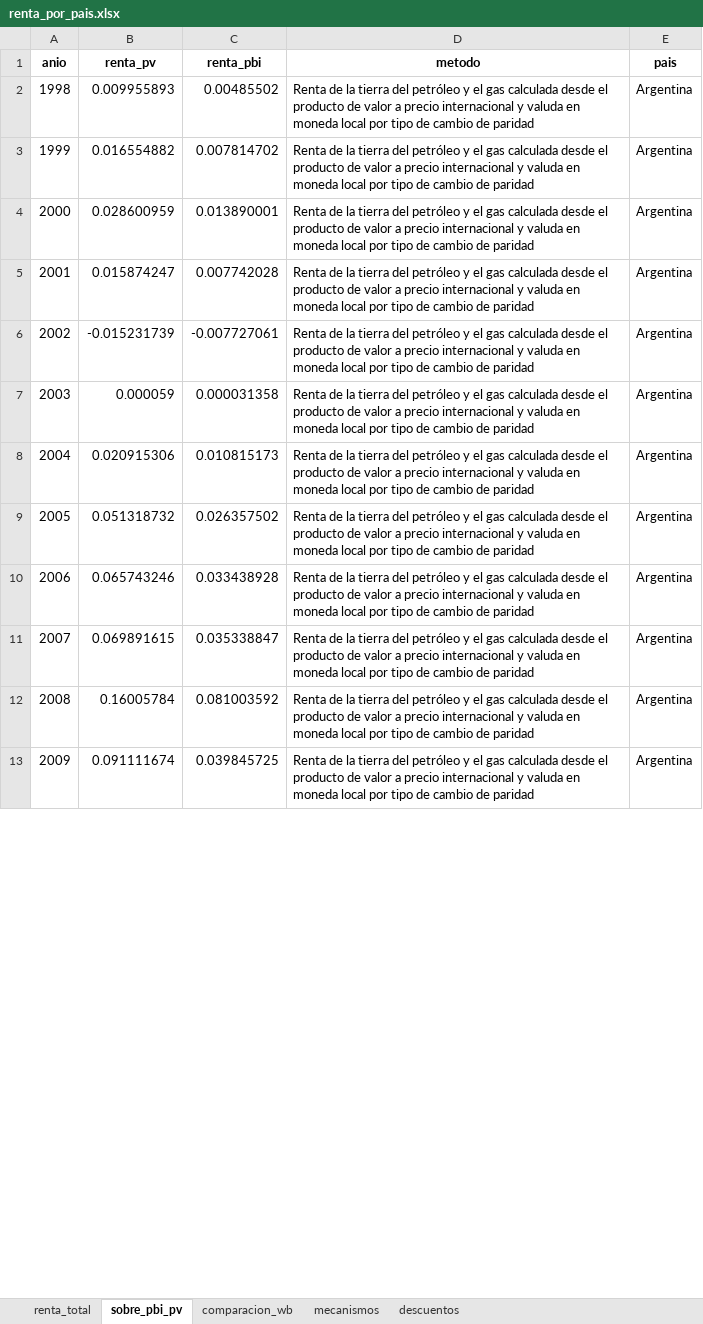
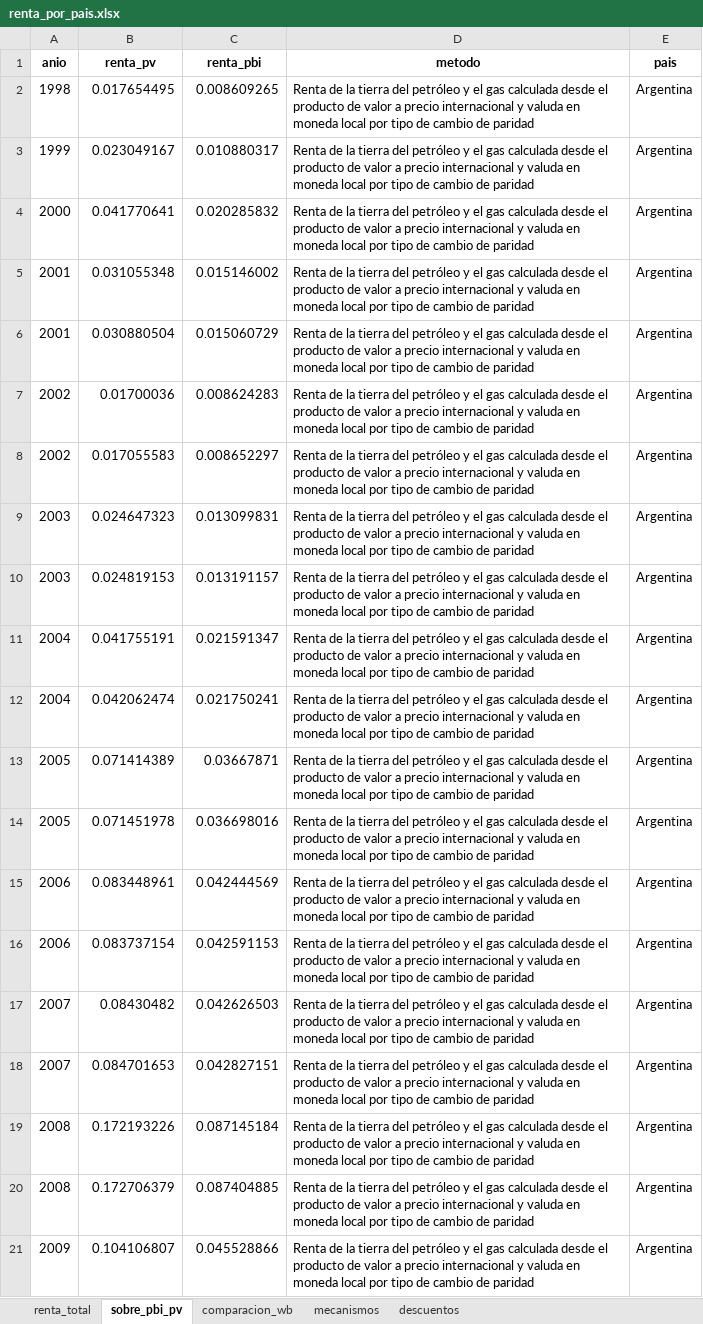
Before and after one commit to mateosuster/pioYPFConicet, an Excel workbook: analisis/resultados/comparacion_paises/renta_por_pais.xlsx, sheet sobre_pbi_pv, drawn as a sheet; only a part is shown; values as stored, in another font and other column widths than the file's, no borders; addresses are those after the commit; the diff covers the shown part only; the diff names each change by its address in the sheet, - before the commit and + after, or states it on an @@ line.

```diff
--- a/analisis/resultados/comparacion_paises/renta_por_pais.xlsx (sheet sobre_pbi_pv)
+++ b/analisis/resultados/comparacion_paises/renta_por_pais.xlsx (sheet sobre_pbi_pv)
-B2 (renta_pv): 0.009955893
+B2 (renta_pv): 0.017654495
-C2 (renta_pbi): 0.00485502
+C2 (renta_pbi): 0.008609265
-B3 (renta_pv): 0.016554882
+B3 (renta_pv): 0.023049167
-C3 (renta_pbi): 0.007814702
+C3 (renta_pbi): 0.010880317
-B4 (renta_pv): 0.028600959
+B4 (renta_pv): 0.041770641
-C4 (renta_pbi): 0.013890001
+C4 (renta_pbi): 0.020285832
-B5 (renta_pv): 0.015874247
+B5 (renta_pv): 0.031055348
-C5 (renta_pbi): 0.007742028
+C5 (renta_pbi): 0.015146002
+row 6: 2001 | 0.030880504 | 0.015060729 | Renta de la tierra del petróleo y el gas calculada desde el producto de valor a precio internacional y valuda en moneda local por tipo de cambio de paridad | Argentina
-B7 (renta_pv): -0.015231739
+B7 (renta_pv): 0.01700036
-C7 (renta_pbi): -0.007727061
+C7 (renta_pbi): 0.008624283
+row 8: 2002 | 0.017055583 | 0.008652297 | Renta de la tierra del petróleo y el gas calculada desde el producto de valor a precio internacional y valuda en moneda local por tipo de cambio de paridad | Argentina
-B9 (renta_pv): 0.000059
+B9 (renta_pv): 0.024647323
-C9 (renta_pbi): 0.000031358
+C9 (renta_pbi): 0.013099831
+row 10: 2003 | 0.024819153 | 0.013191157 | Renta de la tierra del petróleo y el gas calculada desde el producto de valor a precio internacional y valuda en moneda local por tipo de cambio de paridad | Argentina
-B11 (renta_pv): 0.020915306
+B11 (renta_pv): 0.041755191
-C11 (renta_pbi): 0.010815173
+C11 (renta_pbi): 0.021591347
+row 12: 2004 | 0.042062474 | 0.021750241 | Renta de la tierra del petróleo y el gas calculada desde el producto de valor a precio internacional y valuda en moneda local por tipo de cambio de paridad | Argentina
-B13 (renta_pv): 0.051318732
+B13 (renta_pv): 0.071414389
-C13 (renta_pbi): 0.026357502
+C13 (renta_pbi): 0.03667871
+row 14: 2005 | 0.071451978 | 0.036698016 | Renta de la tierra del petróleo y el gas calculada desde el producto de valor a precio internacional y valuda en moneda local por tipo de cambio de paridad | Argentina
-B15 (renta_pv): 0.065743246
+B15 (renta_pv): 0.083448961
-C15 (renta_pbi): 0.033438928
+C15 (renta_pbi): 0.042444569
+row 16: 2006 | 0.083737154 | 0.042591153 | Renta de la tierra del petróleo y el gas calculada desde el producto de valor a precio internacional y valuda en moneda local por tipo de cambio de paridad | Argentina
-B17 (renta_pv): 0.069891615
+B17 (renta_pv): 0.08430482
-C17 (renta_pbi): 0.035338847
+C17 (renta_pbi): 0.042626503
+row 18: 2007 | 0.084701653 | 0.042827151 | Renta de la tierra del petróleo y el gas calculada desde el producto de valor a precio internacional y valuda en moneda local por tipo de cambio de paridad | Argentina
-B19 (renta_pv): 0.16005784
+B19 (renta_pv): 0.172193226
-C19 (renta_pbi): 0.081003592
+C19 (renta_pbi): 0.087145184
+row 20: 2008 | 0.172706379 | 0.087404885 | Renta de la tierra del petróleo y el gas calculada desde el producto de valor a precio internacional y valuda en moneda local por tipo de cambio de paridad | Argentina
-B21 (renta_pv): 0.091111674
+B21 (renta_pv): 0.104106807
-C21 (renta_pbi): 0.039845725
+C21 (renta_pbi): 0.045528866
```
Also changed, not shown: 6 added rows, 2 removed rows and 58 edited cells elsewhere in this sheet, sheet descuentos, sheet renta_total, sheet comparacion_wb, analisis/resultados/comparacion_paises/columnas.xlsx, 8 other files.
